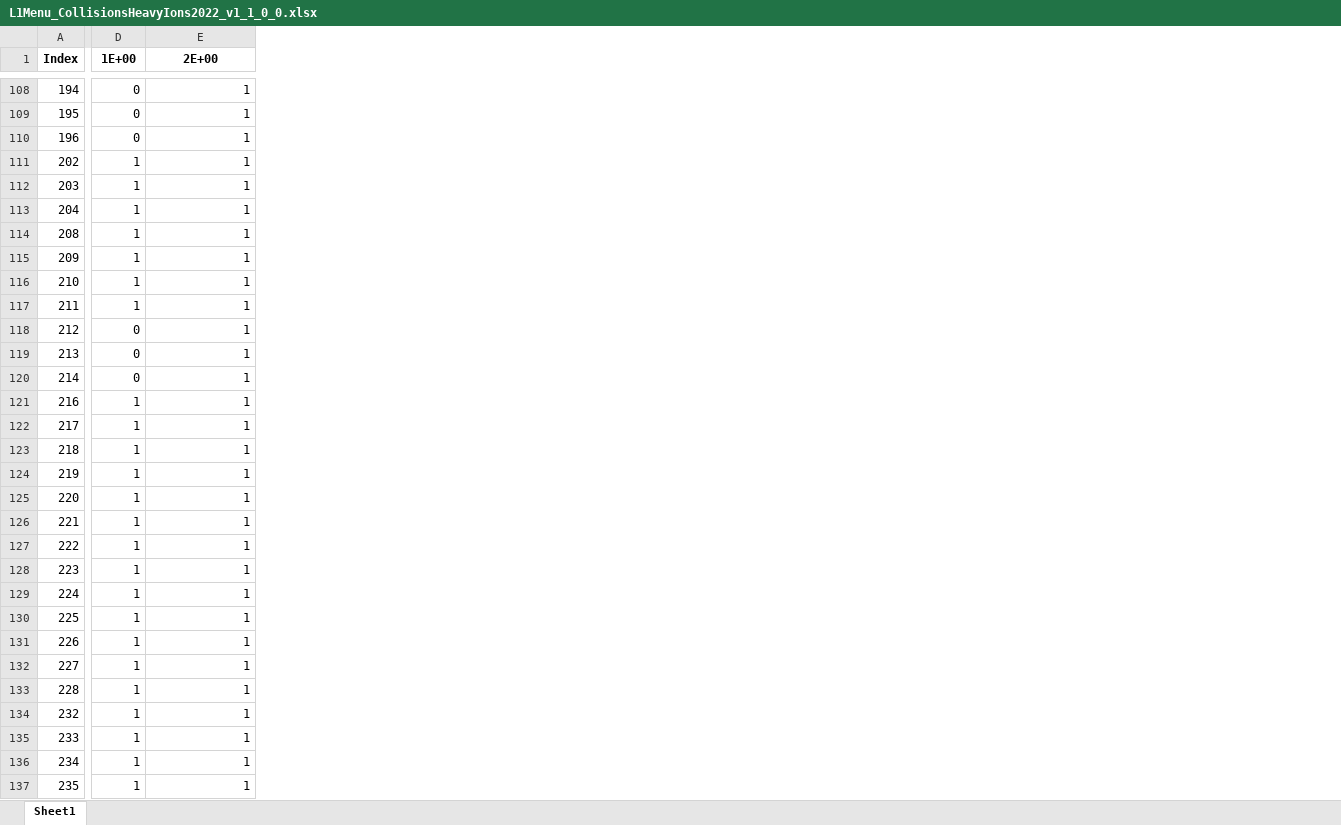
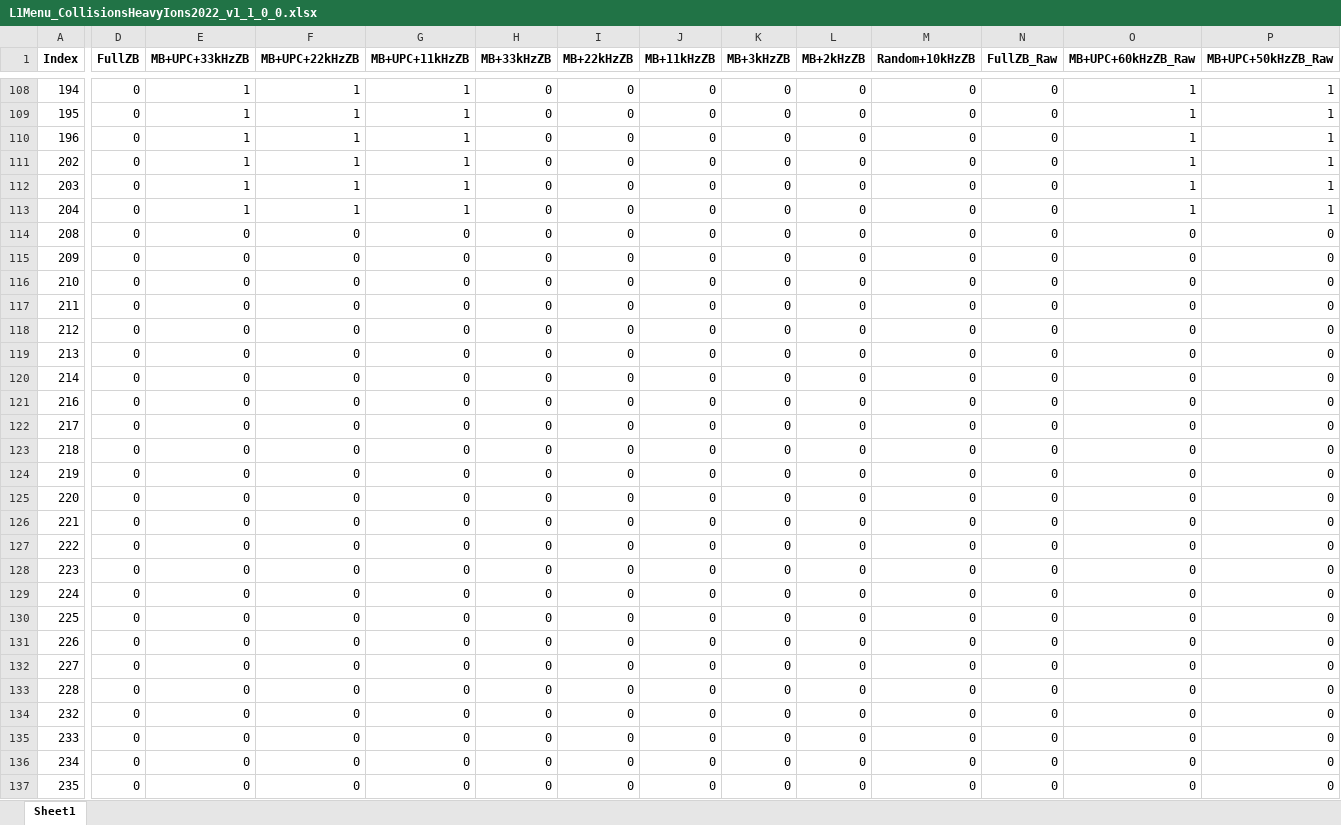
Before and after one commit to mitaylor/HIMenus, an Excel workbook: Prescales/L1Menu_CollisionsHeavyIons2022_v1_1_0_0.xlsx, sheet Sheet1, drawn as a sheet; only a part is shown, gaps mark what is left out; values as stored, in another font and other column widths than the file's, no borders; the diff covers the shown part only; the diff names each change by its address in the sheet, - before the commit and + after, or states it on an @@ line.

Commit message:
Menus + Prescales: add versions used during 2023 run and clean up

```diff
--- a/Prescales/L1Menu_CollisionsHeavyIons2022_v1_1_0_0.xlsx (sheet Sheet1)
+++ b/Prescales/L1Menu_CollisionsHeavyIons2022_v1_1_0_0.xlsx (sheet Sheet1)
+column F (MB+UPC+22kHzZB), rows 108-137: 1 | 1 | 1 | 1 | 1 | 1 | 0 | 0 | 0 | 0 | 0 | 0 | 0 | 0 | 0 | 0 | 0 | 0 | 0 | 0 | 0 | 0 | 0 | 0 | 0 | 0 | 0 | 0 | 0 | 0
+column G (MB+UPC+11kHzZB), rows 108-137: 1 | 1 | 1 | 1 | 1 | 1 | 0 | 0 | 0 | 0 | 0 | 0 | 0 | 0 | 0 | 0 | 0 | 0 | 0 | 0 | 0 | 0 | 0 | 0 | 0 | 0 | 0 | 0 | 0 | 0
+column H (MB+33kHzZB), rows 108-137: all 0
+column I (MB+22kHzZB), rows 108-137: all 0
+column J (MB+11kHzZB), rows 108-137: all 0
+column K (MB+3kHzZB), rows 108-137: all 0
+column L (MB+2kHzZB), rows 108-137: all 0
+column M (Random+10kHzZB), rows 108-137: all 0
+column N (FullZB_Raw), rows 108-137: all 0
+column O (MB+UPC+60kHzZB_Raw), rows 108-137: 1 | 1 | 1 | 1 | 1 | 1 | 0 | 0 | 0 | 0 | 0 | 0 | 0 | 0 | 0 | 0 | 0 | 0 | 0 | 0 | 0 | 0 | 0 | 0 | 0 | 0 | 0 | 0 | 0 | 0
+column P (MB+UPC+50kHzZB_Raw), rows 108-137: 1 | 1 | 1 | 1 | 1 | 1 | 0 | 0 | 0 | 0 | 0 | 0 | 0 | 0 | 0 | 0 | 0 | 0 | 0 | 0 | 0 | 0 | 0 | 0 | 0 | 0 | 0 | 0 | 0 | 0
-D1: 1E+00
+D1: FullZB
-E1: 2E+00
+E1: MB+UPC+33kHzZB
-D111:D117 (FullZB): 1
+D111:D117 (FullZB): 0
-E114:E137 (MB+UPC+33kHzZB): 1
+E114:E137 (MB+UPC+33kHzZB): 0
-D121:D137 (FullZB): 1
+D121:D137 (FullZB): 0
```
Also changed, not shown: 11 added columns and 129 edited cells elsewhere in this sheet, Prescales/L1Menu_CollisionsHeavyIons2023_v1_1_0_0.xlsx, 19 other files.
